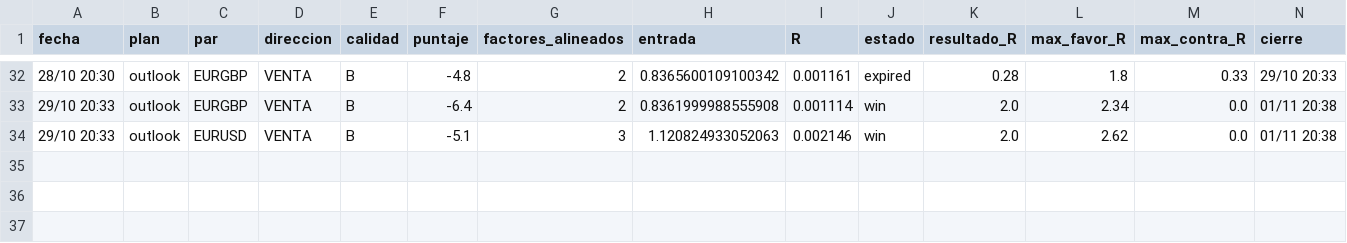
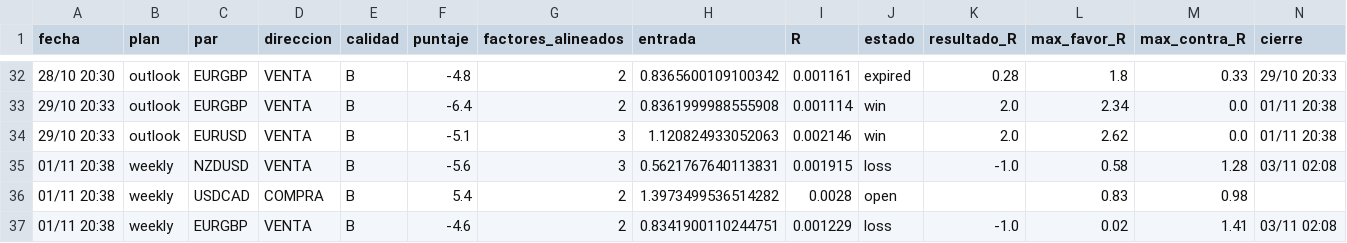
Before and after one commit to tradingmindset217-web/calendar, a CSV file: reports/resultados.csv, drawn as a sheet; only a part is shown, gaps mark what is left out; the diff names each change by its address in the sheet, - before the commit and + after, or states it on an @@ line.

```diff
--- a/reports/resultados.csv
+++ b/reports/resultados.csv
+row 35: 01/11 20:38 | weekly | NZDUSD | VENTA | B | -5.6 | 3 | 0.5621767640113831 | 0.001915 | loss | -1.0 | 0.58 | 1.28 | 03/11 02:08
+row 36: 01/11 20:38 | weekly | USDCAD | COMPRA | B | 5.4 | 2 | 1.3973499536514282 | 0.0028 | open |  | 0.83 | 0.98
+row 37: 01/11 20:38 | weekly | EURGBP | VENTA | B | -4.6 | 2 | 0.8341900110244751 | 0.001229 | loss | -1.0 | 0.02 | 1.41 | 03/11 02:08
```
Also changed, not shown: 5 other files.
